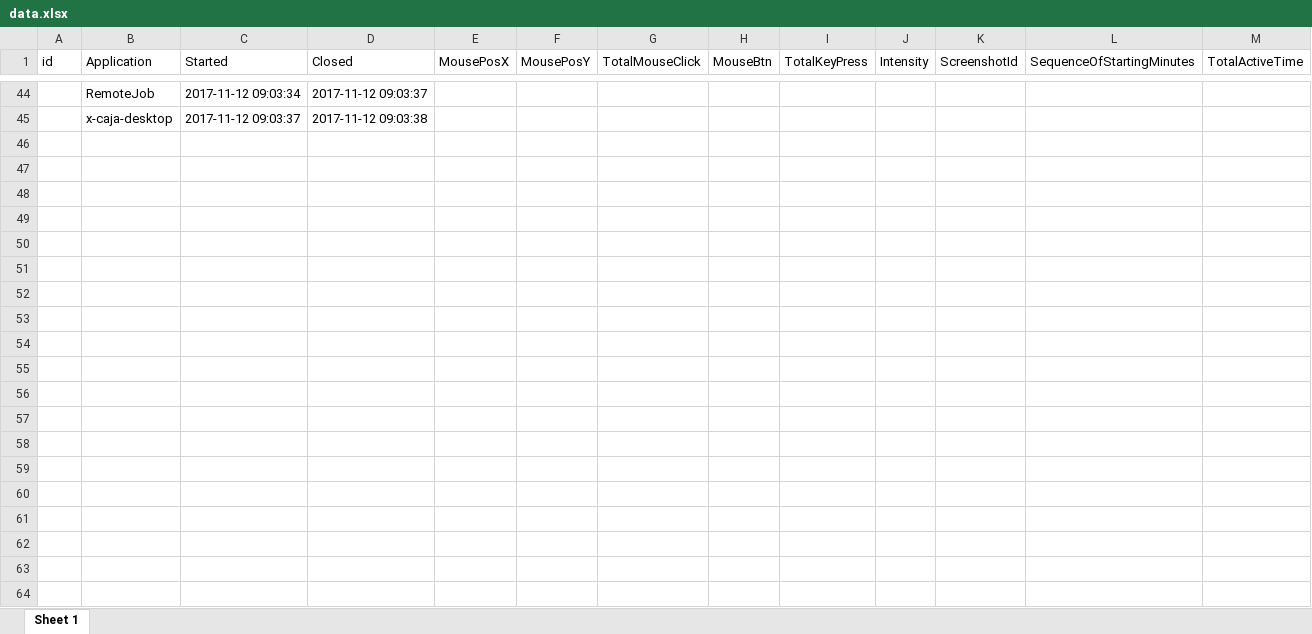
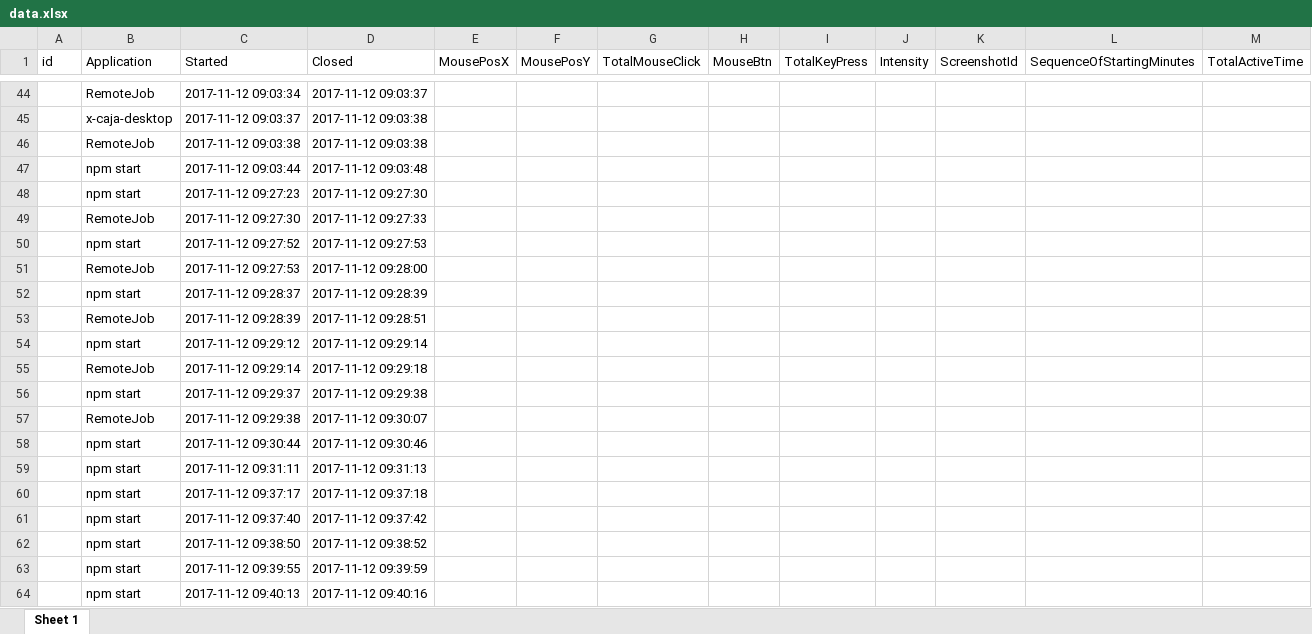
Before and after one commit to aukgit/RemoteJob, an Excel workbook: desktop-app/db/data.xlsx, sheet Sheet 1, drawn as a sheet; only a part is shown, gaps mark what is left out; values as stored, in another font and other column widths than the file's, no borders; the diff covers the shown part only; the diff names each change by its address in the sheet, - before the commit and + after, or states it on an @@ line.

```diff
--- a/desktop-app/db/data.xlsx (sheet Sheet 1)
+++ b/desktop-app/db/data.xlsx (sheet Sheet 1)
+row 46:  | RemoteJob | 2017-11-12 09:03:38 | 2017-11-12 09:03:38
+row 47:  | npm start | 2017-11-12 09:03:44 | 2017-11-12 09:03:48
+row 48:  | npm start | 2017-11-12 09:27:23 | 2017-11-12 09:27:30
+row 49:  | RemoteJob | 2017-11-12 09:27:30 | 2017-11-12 09:27:33
+row 50:  | npm start | 2017-11-12 09:27:52 | 2017-11-12 09:27:53
+row 51:  | RemoteJob | 2017-11-12 09:27:53 | 2017-11-12 09:28:00
+row 52:  | npm start | 2017-11-12 09:28:37 | 2017-11-12 09:28:39
+row 53:  | RemoteJob | 2017-11-12 09:28:39 | 2017-11-12 09:28:51
+row 54:  | npm start | 2017-11-12 09:29:12 | 2017-11-12 09:29:14
+row 55:  | RemoteJob | 2017-11-12 09:29:14 | 2017-11-12 09:29:18
+row 56:  | npm start | 2017-11-12 09:29:37 | 2017-11-12 09:29:38
+row 57:  | RemoteJob | 2017-11-12 09:29:38 | 2017-11-12 09:30:07
+row 58:  | npm start | 2017-11-12 09:30:44 | 2017-11-12 09:30:46
+row 59:  | npm start | 2017-11-12 09:31:11 | 2017-11-12 09:31:13
+row 60:  | npm start | 2017-11-12 09:37:17 | 2017-11-12 09:37:18
+row 61:  | npm start | 2017-11-12 09:37:40 | 2017-11-12 09:37:42
+row 62:  | npm start | 2017-11-12 09:38:50 | 2017-11-12 09:38:52
+row 63:  | npm start | 2017-11-12 09:39:55 | 2017-11-12 09:39:59
+row 64:  | npm start | 2017-11-12 09:40:13 | 2017-11-12 09:40:16
```
Also changed, not shown: 10 added rows elsewhere in this sheet, 27 other files.
